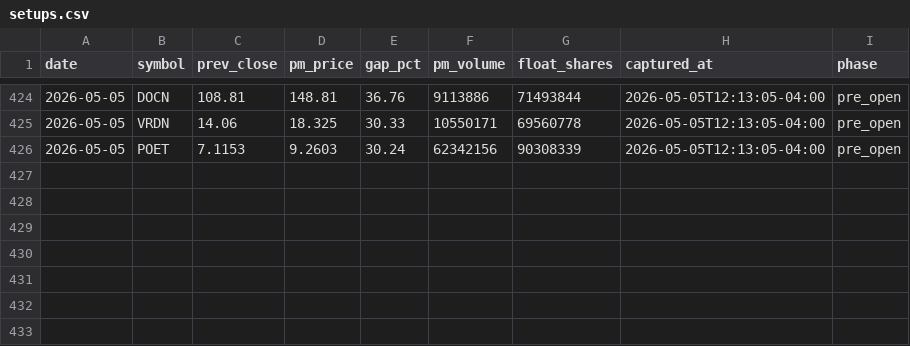
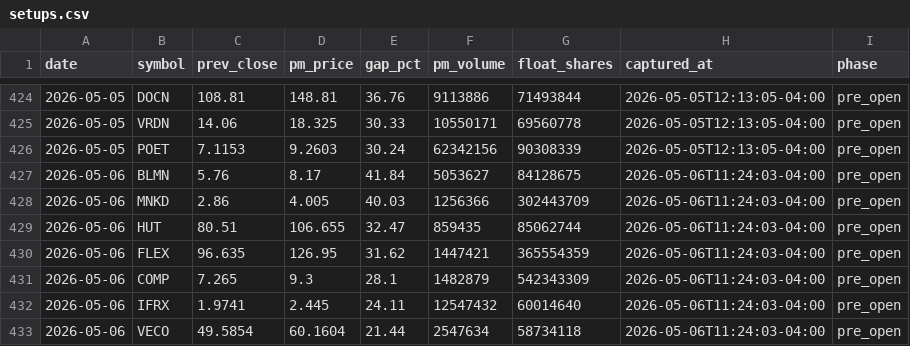
Before and after one commit to emart-ai/dailytrade, a CSV file: data/setups.csv, drawn as a sheet; only a part is shown, gaps mark what is left out; the diff names each change by its address in the sheet, - before the commit and + after, or states it on an @@ line.

Commit message:
scan: 2026-05-06T15:24Z

```diff
--- a/data/setups.csv
+++ b/data/setups.csv
+row 427: 2026-05-06 | BLMN | 5.76 | 8.17 | 41.84 | 5053627 | 84128675 | 2026-05-06T11:24:03-04:00 | pre_open
+row 428: 2026-05-06 | MNKD | 2.86 | 4.005 | 40.03 | 1256366 | 302443709 | 2026-05-06T11:24:03-04:00 | pre_open
+row 429: 2026-05-06 | HUT | 80.51 | 106.655 | 32.47 | 859435 | 85062744 | 2026-05-06T11:24:03-04:00 | pre_open
+row 430: 2026-05-06 | FLEX | 96.635 | 126.95 | 31.62 | 1447421 | 365554359 | 2026-05-06T11:24:03-04:00 | pre_open
+row 431: 2026-05-06 | COMP | 7.265 | 9.3 | 28.1 | 1482879 | 542343309 | 2026-05-06T11:24:03-04:00 | pre_open
+row 432: 2026-05-06 | IFRX | 1.9741 | 2.445 | 24.11 | 12547432 | 60014640 | 2026-05-06T11:24:03-04:00 | pre_open
+row 433: 2026-05-06 | VECO | 49.5854 | 60.1604 | 21.44 | 2547634 | 58734118 | 2026-05-06T11:24:03-04:00 | pre_open
```
